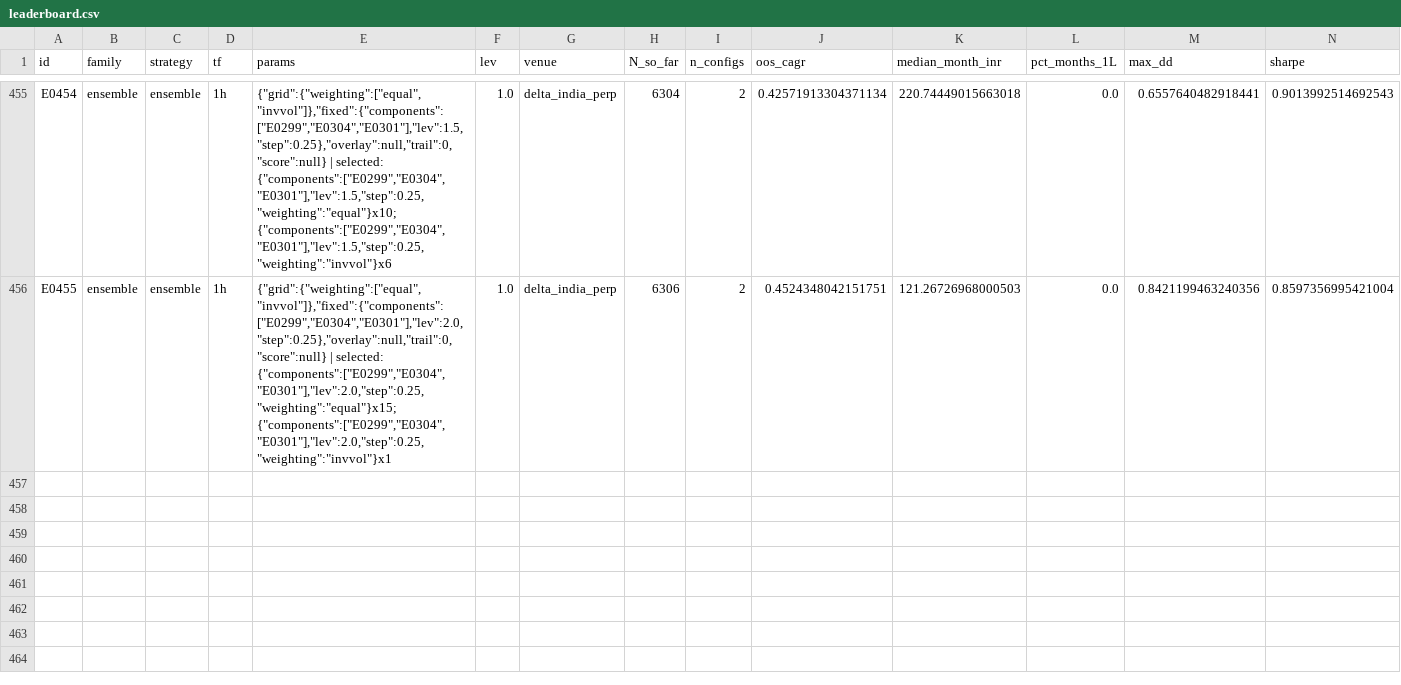
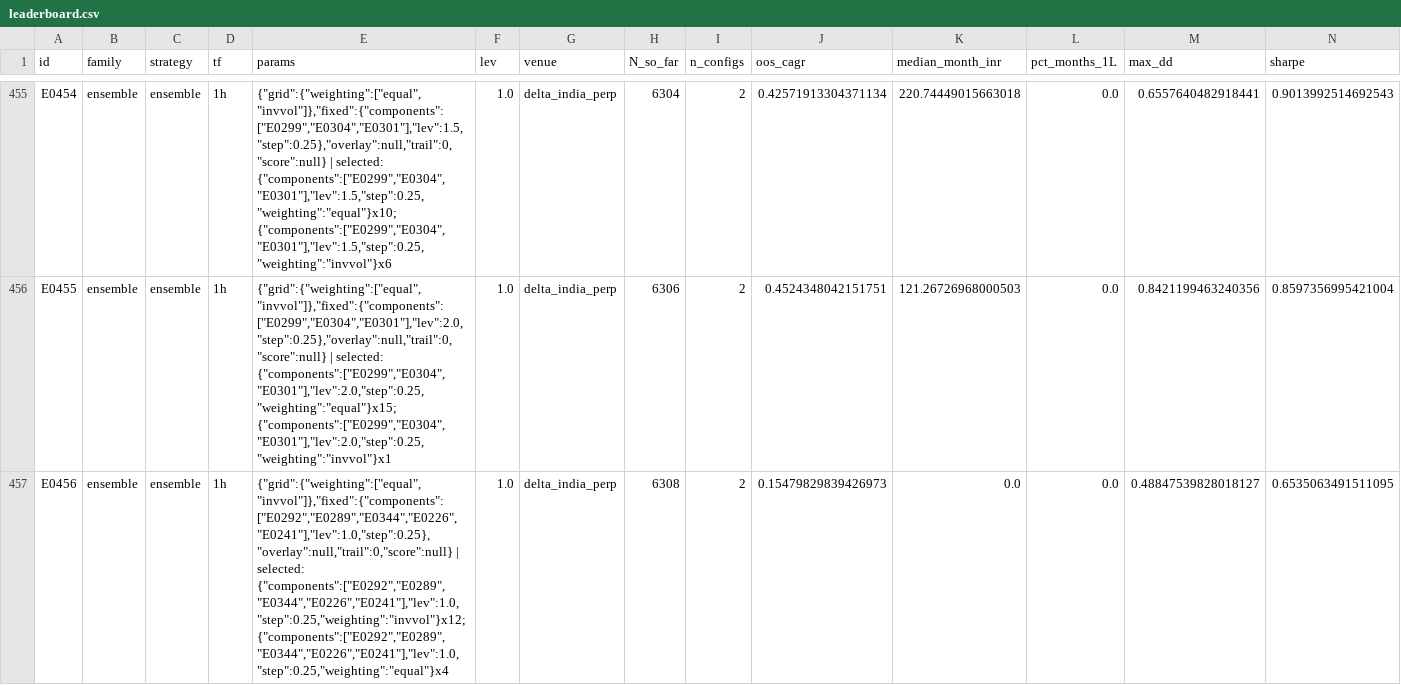
Before and after one commit to MPL0Y/DiamondHands, a CSV file: experiments/leaderboard.csv, drawn as a sheet; only a part is shown, gaps mark what is left out; rows hold the shown columns only; the diff names each change by its address in the sheet, - before the commit and + after, or states it on an @@ line.

```diff
--- a/experiments/leaderboard.csv
+++ b/experiments/leaderboard.csv
+row 457: E0456 | ensemble | ensemble | 1h | {"grid":{"weighting":["equal","invvol"]},"fixed":{"components":["E0292","E0289","E0344","E0226","E0241"],"lev":1.0,"step":0.25},"overlay":null,"trail":0,"score":null} | selected: {"components":["E0292","E0289","E0344","E0226","E0241"],"lev":1.0,"step":0.25,"weighting":"invvol"}x12; {"components":["E0292","E0289","E0344","E0226","E0241"],"lev":1.0,"step":0.25,"weighting":"equal"}x4 | 1.0 | delta_india_perp | 6308 | 2 | 0.15479829839426973 | 0.0 | 0.0 | 0.48847539828018127 | 0.6535063491511095
```
Also changed, not shown: experiments/trials.csv, 3 other files.
